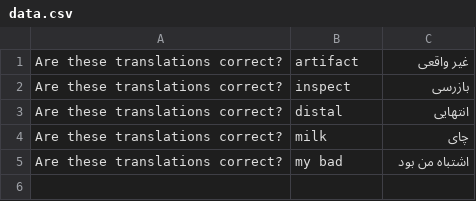
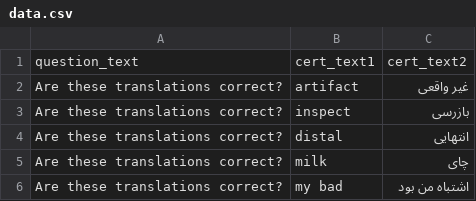
Before and after one commit to Zarebin/nextgen-py-4, a CSV file: crowd-server/crowd_server/apps/translation_validator/data/translation_validator/data.csv, drawn as a sheet; the diff names each change by its address in the sheet, - before the commit and + after, or states it on an @@ line.

Commit message:
add food_fact and sentiment data

```diff
--- a/crowd-server/crowd_server/apps/translation_validator/data/translation_validator/data.csv
+++ b/crowd-server/crowd_server/apps/translation_validator/data/translation_validator/data.csv
+row 1: question_text | cert_text1 | cert_text2
```
Also changed, not shown: 2 other files.
